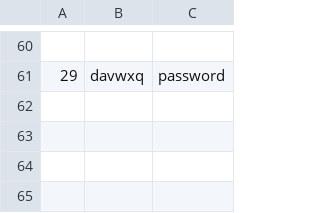
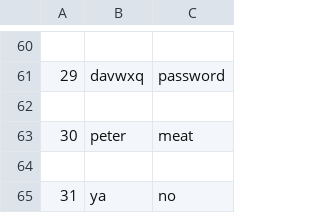
Before and after one commit to peterhessey/recommenderSystems, a CSV file: dataset/user_profiles.csv, drawn as a sheet; only a part is shown, gaps mark what is left out; the diff names each change by its address in the sheet, - before the commit and + after, or states it on an @@ line.

Commit message:
Can register new users without breakign it

```diff
--- a/dataset/user_profiles.csv
+++ b/dataset/user_profiles.csv
+row 62: (empty)
+row 63: 30 | peter | meat
+row 64: (empty)
+row 65: 31 | ya | no
```
Also changed, not shown: dataset/copy.csv, 5 other files.
